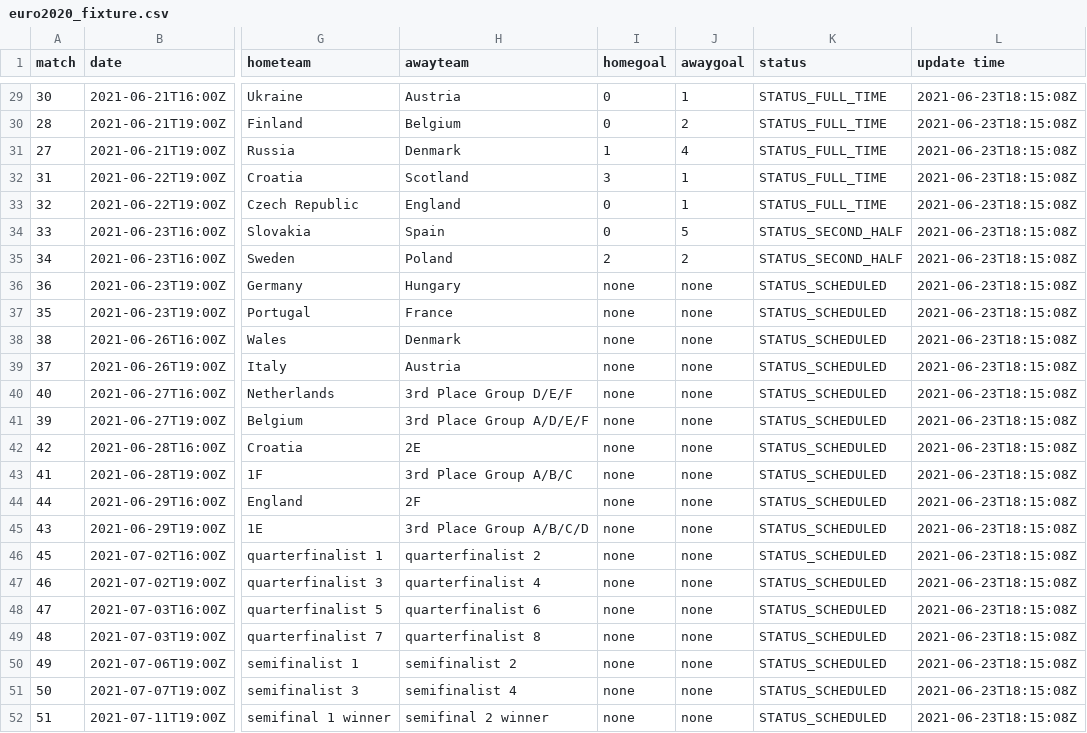
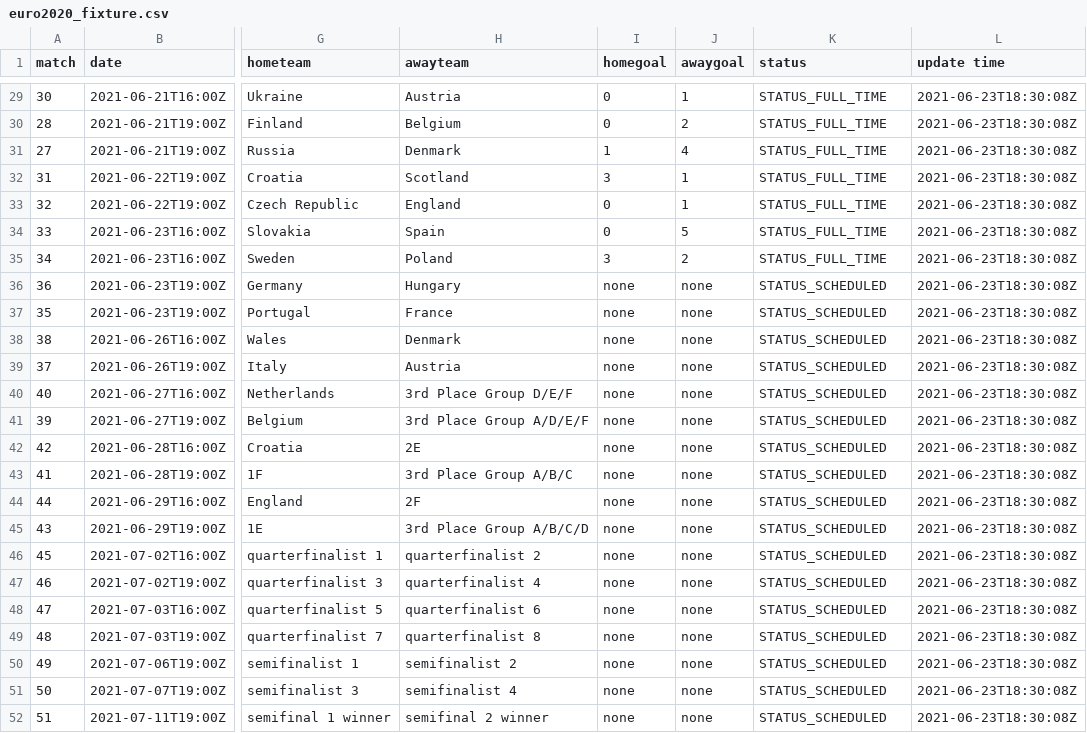
Before and after one commit to excel4soccer/euro2020, a CSV file: euro2020_fixture.csv, drawn as a sheet; only a part is shown, gaps mark what is left out; the diff covers the shown part only; the diff names each change by its address in the sheet, - before the commit and + after, or states it on an @@ line.

```diff
--- a/euro2020_fixture.csv
+++ b/euro2020_fixture.csv
-L29:L52 (update time): 2021-06-23T18:15:08Z
+L29:L52 (update time): 2021-06-23T18:30:08Z
-K34:K35 (status): STATUS_SECOND_HALF
+K34:K35 (status): STATUS_FULL_TIME
-I35 (homegoal): 2
+I35 (homegoal): 3
```
Also changed, not shown: 27 edited cells elsewhere in this file.
